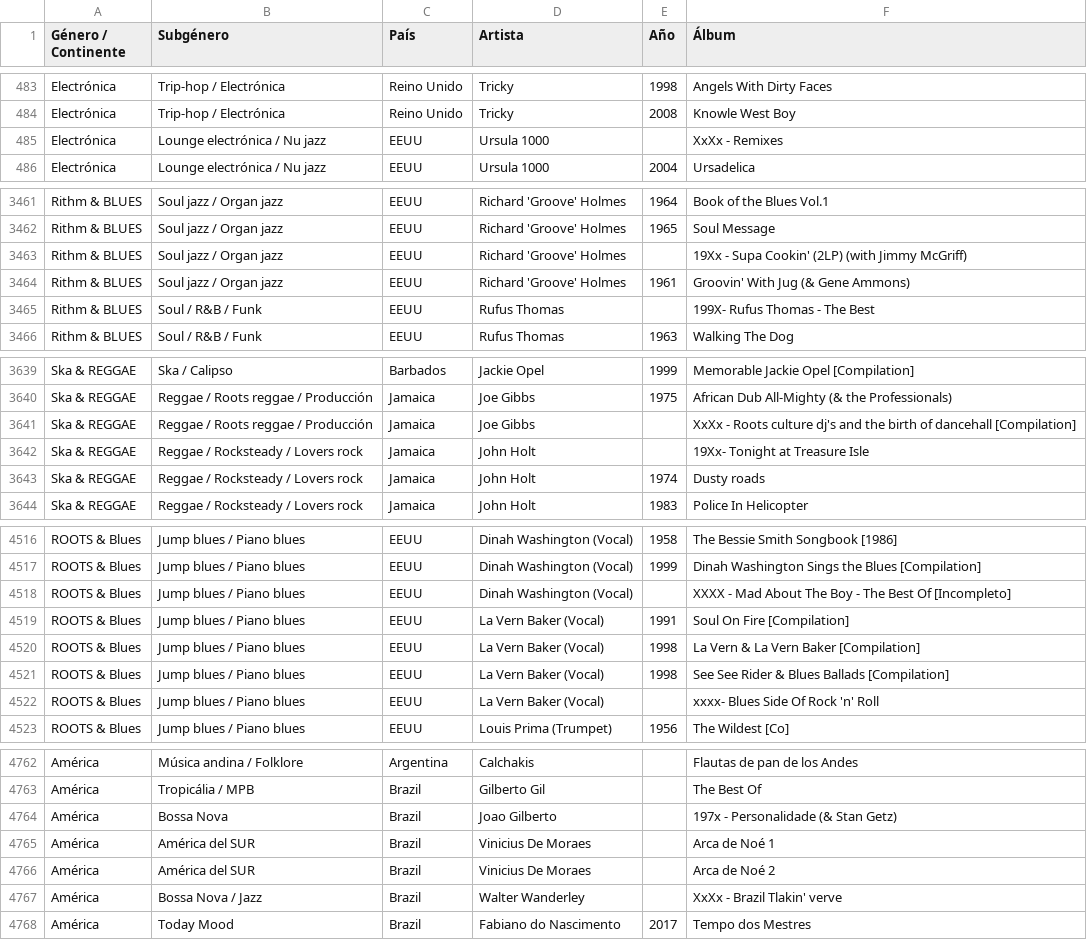
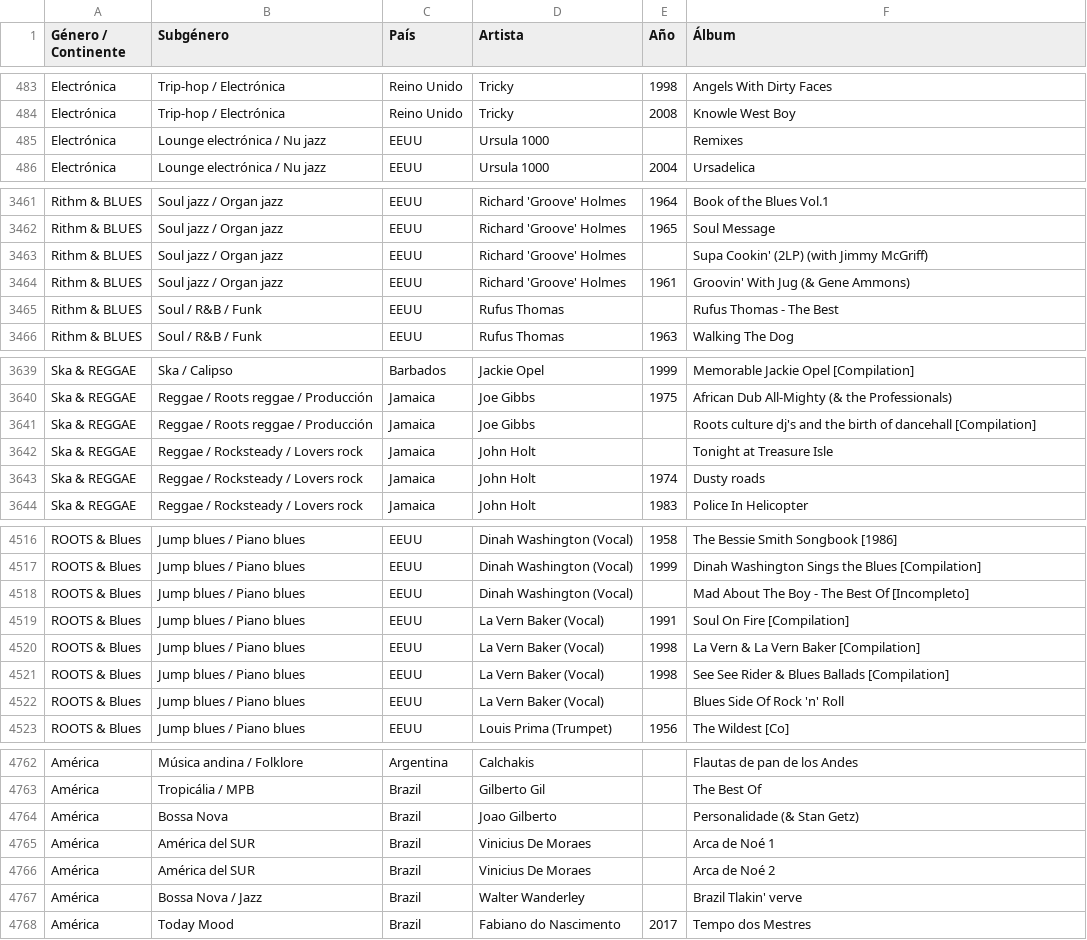
Before and after one commit to xabertum/PangeaMusicDashboard, a CSV file: [Data]/MusicaPangea_Enriquecido.csv, drawn as a sheet; only a part is shown, gaps mark what is left out; the diff covers the shown part only.

```diff
--- a/[Data]/MusicaPangea_Enriquecido.csv
+++ b/[Data]/MusicaPangea_Enriquecido.csv
@@ -484,3 +484,3 @@ Electrónica,Trip-hop / Electrónica,Reino Unido,Tricky,1998,Angels With Dirty F
 Electrónica,Trip-hop / Electrónica,Reino Unido,Tricky,2008,Knowle West Boy
-Electrónica,Lounge electrónica / Nu jazz,EEUU,Ursula 1000,,XxXx - Remixes
+Electrónica,Lounge electrónica / Nu jazz,EEUU,Ursula 1000,,Remixes
 Electrónica,Lounge electrónica / Nu jazz,EEUU,Ursula 1000,2004,Ursadelica
@@ -3462,5 +3462,5 @@ Rithm & BLUES,Soul jazz / Organ jazz,EEUU,Richard 'Groove' Holmes,1964,Book of t
 Rithm & BLUES,Soul jazz / Organ jazz,EEUU,Richard 'Groove' Holmes,1965,Soul Message
-Rithm & BLUES,Soul jazz / Organ jazz,EEUU,Richard 'Groove' Holmes,,19Xx - Supa Cookin' (2LP) (with Jimmy McGriff)
+Rithm & BLUES,Soul jazz / Organ jazz,EEUU,Richard 'Groove' Holmes,,Supa Cookin' (2LP) (with Jimmy McGriff)
 Rithm & BLUES,Soul jazz / Organ jazz,EEUU,Richard 'Groove' Holmes,1961,Groovin' With Jug (& Gene Ammons)
-Rithm & BLUES,Soul / R&B / Funk,EEUU,Rufus Thomas,,199X- Rufus Thomas - The Best
+Rithm & BLUES,Soul / R&B / Funk,EEUU,Rufus Thomas,,Rufus Thomas - The Best
 Rithm & BLUES,Soul / R&B / Funk,EEUU,Rufus Thomas,1963,Walking The Dog
@@ -3640,4 +3640,4 @@ Ska & REGGAE,Ska / Calipso,Barbados,Jackie Opel,1999,Memorable Jackie Opel  [Com
 Ska & REGGAE,Reggae / Roots reggae / Producción,Jamaica,Joe Gibbs,1975,African Dub All-Mighty (& the Professionals)
-Ska & REGGAE,Reggae / Roots reggae / Producción,Jamaica,Joe Gibbs,,XxXx - Roots culture dj's and the birth of dancehall [Compilation]
-Ska & REGGAE,Reggae / Rocksteady / Lovers rock,Jamaica,John Holt,,19Xx- Tonight at Treasure Isle
+Ska & REGGAE,Reggae / Roots reggae / Producción,Jamaica,Joe Gibbs,,Roots culture dj's and the birth of dancehall [Compilation]
+Ska & REGGAE,Reggae / Rocksteady / Lovers rock,Jamaica,John Holt,,Tonight at Treasure Isle
 Ska & REGGAE,Reggae / Rocksteady / Lovers rock,Jamaica,John Holt,1974,Dusty roads
@@ -4517,3 +4517,3 @@ ROOTS & Blues,Jump blues / Piano blues,EEUU,Dinah Washington (Vocal),1958,The Be
 ROOTS & Blues,Jump blues / Piano blues,EEUU,Dinah Washington (Vocal),1999,Dinah Washington Sings the Blues [Compilation]
-ROOTS & Blues,Jump blues / Piano blues,EEUU,Dinah Washington (Vocal),,XXXX - Mad About The Boy - The Best Of [Incompleto]
+ROOTS & Blues,Jump blues / Piano blues,EEUU,Dinah Washington (Vocal),,Mad About The Boy - The Best Of [Incompleto]
 ROOTS & Blues,Jump blues / Piano blues,EEUU,La Vern Baker (Vocal),1991,Soul On Fire [Compilation]
@@ -4521,3 +4521,3 @@ ROOTS & Blues,Jump blues / Piano blues,EEUU,La Vern Baker (Vocal),1998,La Vern
 ROOTS & Blues,Jump blues / Piano blues,EEUU,La Vern Baker (Vocal),1998,See See Rider & Blues Ballads [Compilation]
-ROOTS & Blues,Jump blues / Piano blues,EEUU,La Vern Baker (Vocal),,xxxx- Blues Side Of Rock 'n' Roll
+ROOTS & Blues,Jump blues / Piano blues,EEUU,La Vern Baker (Vocal),,Blues Side Of Rock 'n' Roll
 ROOTS & Blues,Jump blues / Piano blues,EEUU,Louis Prima (Trumpet),1956,The Wildest [Co]
@@ -4763,6 +4763,6 @@ América,Música andina / Folklore,Argentina,Calchakis,,Flautas de pan de los An
 América,Tropicália / MPB,Brazil,Gilberto Gil,,The Best Of
-América,Bossa Nova,Brazil,Joao Gilberto,,197x - Personalidade (& Stan Getz)
+América,Bossa Nova,Brazil,Joao Gilberto,,Personalidade (& Stan Getz)
 América,América del SUR,Brazil,Vinicius De Moraes,,Arca de Noé 1
 América,América del SUR,Brazil,Vinicius De Moraes,,Arca de Noé 2
-América,Bossa Nova / Jazz,Brazil,Walter Wanderley,,XxXx - Brazil Tlakin' verve
+América,Bossa Nova / Jazz,Brazil,Walter Wanderley,,Brazil Tlakin' verve
 América,Today Mood,Brazil,Fabiano do Nascimento,2017,Tempo dos Mestres
```
Also changed, not shown: 56 edited cells elsewhere in this file, pangea-music-dashboard/public/musica-pangea.csv.
